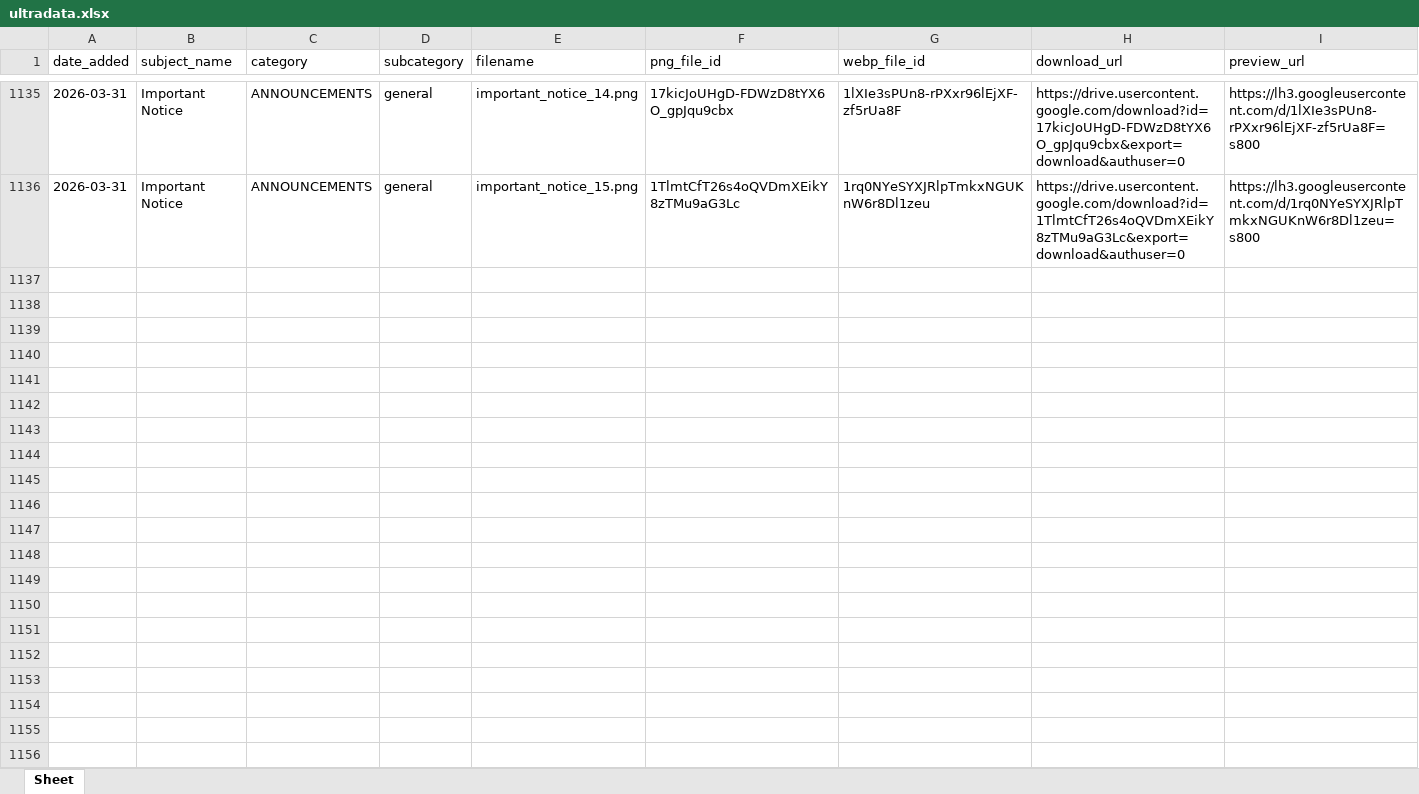
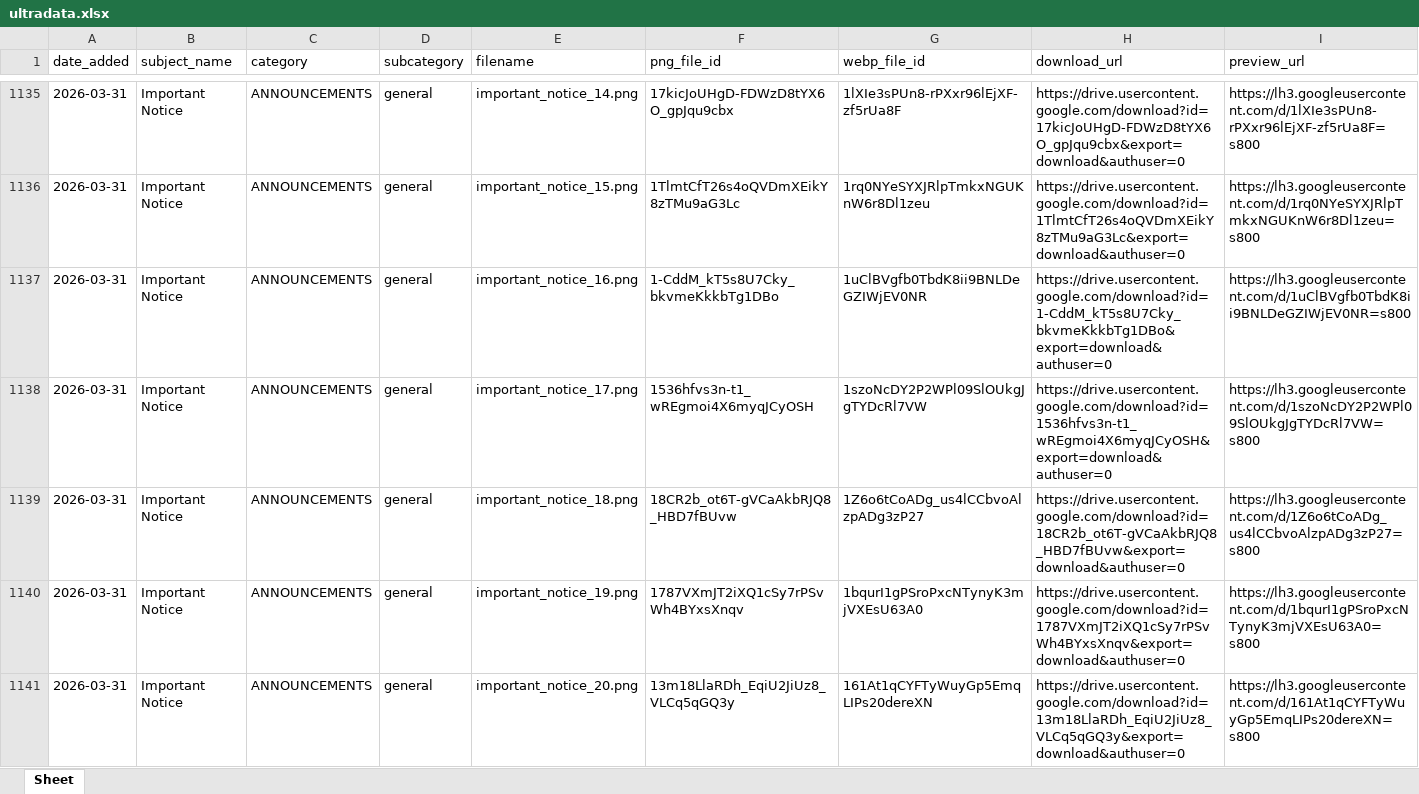
Before and after one commit to moorthiguru33/guruimageusha, an Excel workbook: ultradata.xlsx, sheet Sheet, drawn as a sheet; only a part is shown, gaps mark what is left out; values as stored, in another font and other column widths than the file's, no borders; the diff names each change by its address in the sheet, - before the commit and + after, or states it on an @@ line.

```diff
--- a/ultradata.xlsx (sheet Sheet)
+++ b/ultradata.xlsx (sheet Sheet)
+row 1137: 2026-03-31 | Important Notice | ANNOUNCEMENTS | general | important_notice_16.png | 1-CddM_kT5s8U7Cky_bkvmeKkkbTg1DBo | 1uClBVgfb0TbdK8ii9BNLDeGZIWjEV0NR | https://drive.usercontent.google.com/download?id=1-CddM_kT5s8U7Cky_bkvmeKkkbTg1DBo&export=download&authuser=0 | https://lh3.googleusercontent.com/d/1uClBVgfb0TbdK8ii9BNLDeGZIWjEV0NR=s800
+row 1138: 2026-03-31 | Important Notice | ANNOUNCEMENTS | general | important_notice_17.png | 1536hfvs3n-t1_wREgmoi4X6myqJCyOSH | 1szoNcDY2P2WPl09SlOUkgJgTYDcRl7VW | https://drive.usercontent.google.com/download?id=1536hfvs3n-t1_wREgmoi4X6myqJCyOSH&export=download&authuser=0 | https://lh3.googleusercontent.com/d/1szoNcDY2P2WPl09SlOUkgJgTYDcRl7VW=s800
+row 1139: 2026-03-31 | Important Notice | ANNOUNCEMENTS | general | important_notice_18.png | 18CR2b_ot6T-gVCaAkbRJQ8_HBD7fBUvw | 1Z6o6tCoADg_us4lCCbvoAlzpADg3zP27 | https://drive.usercontent.google.com/download?id=18CR2b_ot6T-gVCaAkbRJQ8_HBD7fBUvw&export=download&authuser=0 | https://lh3.googleusercontent.com/d/1Z6o6tCoADg_us4lCCbvoAlzpADg3zP27=s800
+row 1140: 2026-03-31 | Important Notice | ANNOUNCEMENTS | general | important_notice_19.png | 1787VXmJT2iXQ1cSy7rPSvWh4BYxsXnqv | 1bqurI1gPSroPxcNTynyK3mjVXEsU63A0 | https://drive.usercontent.google.com/download?id=1787VXmJT2iXQ1cSy7rPSvWh4BYxsXnqv&export=download&authuser=0 | https://lh3.googleusercontent.com/d/1bqurI1gPSroPxcNTynyK3mjVXEsU63A0=s800
+row 1141: 2026-03-31 | Important Notice | ANNOUNCEMENTS | general | important_notice_20.png | 13m18LlaRDh_EqiU2JiUz8_VLCq5qGQ3y | 161At1qCYFTyWuyGp5EmqLIPs20dereXN | https://drive.usercontent.google.com/download?id=13m18LlaRDh_EqiU2JiUz8_VLCq5qGQ3y&export=download&authuser=0 | https://lh3.googleusercontent.com/d/161At1qCYFTyWuyGp5EmqLIPs20dereXN=s800
```
